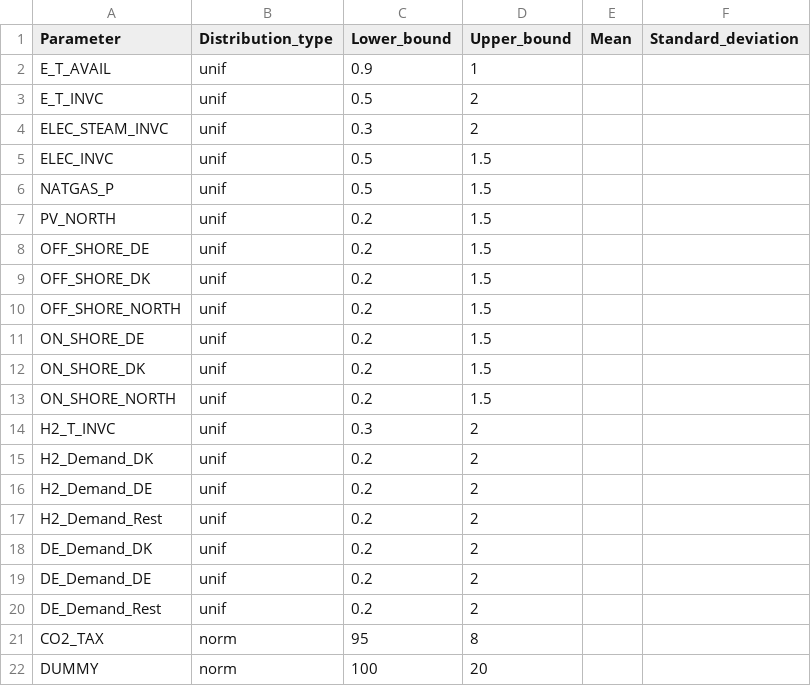
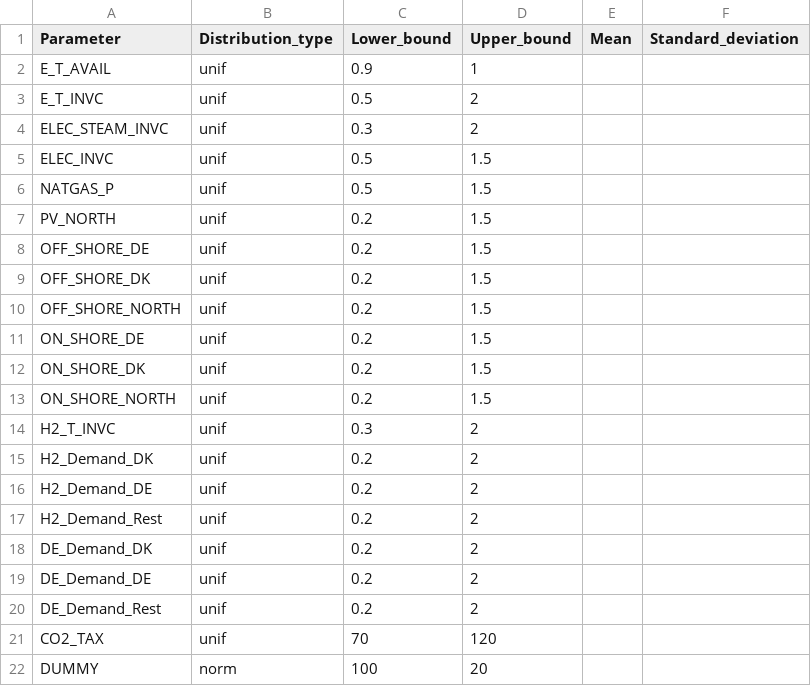
Before and after one commit to Balmorel-GSA-Club/Balmorel_GSA, a CSV file: model/input_params.csv, drawn as a sheet.

Commit message:
Changed CO2 tax to have unif dist

```diff
--- a/model/input_params.csv
+++ b/model/input_params.csv
@@ -20,3 +20,3 @@ DE_Demand_DE,unif,0.2,2,,
 DE_Demand_Rest,unif,0.2,2,,
-CO2_TAX,norm,95,8,,
+CO2_TAX,unif,70,120,,
 DUMMY,norm,100,20,,
```
